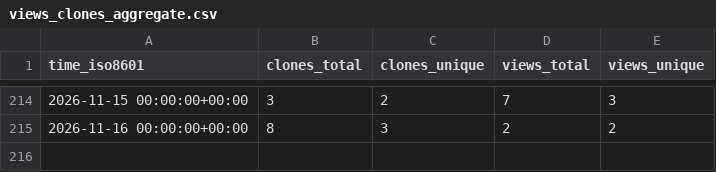
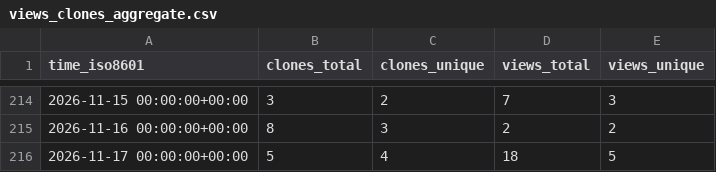
Before and after one commit to davefx/dfx-ha-history-editor, a CSV file: davefx/dfx-ha-history-editor/ghrs-data/views_clones_aggregate.csv, drawn as a sheet; only a part is shown, gaps mark what is left out.

```diff
--- a/davefx/dfx-ha-history-editor/ghrs-data/views_clones_aggregate.csv
+++ b/davefx/dfx-ha-history-editor/ghrs-data/views_clones_aggregate.csv
@@ -215 +215,2 @@ time_iso8601,clones_total,clones_unique,views_total,views_unique
 2026-11-16 00:00:00+00:00,8,3,2,2
+2026-11-17 00:00:00+00:00,5,4,18,5
```
Also changed, not shown: 1 other file.
